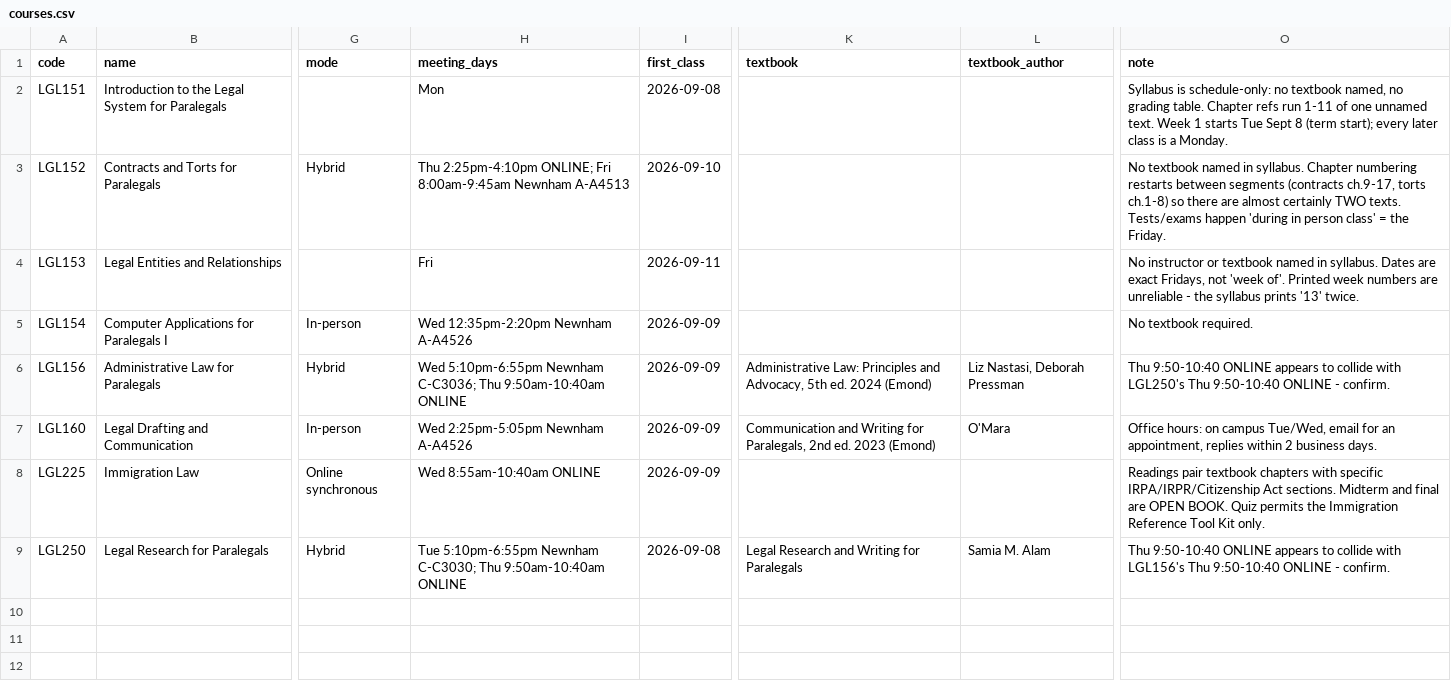
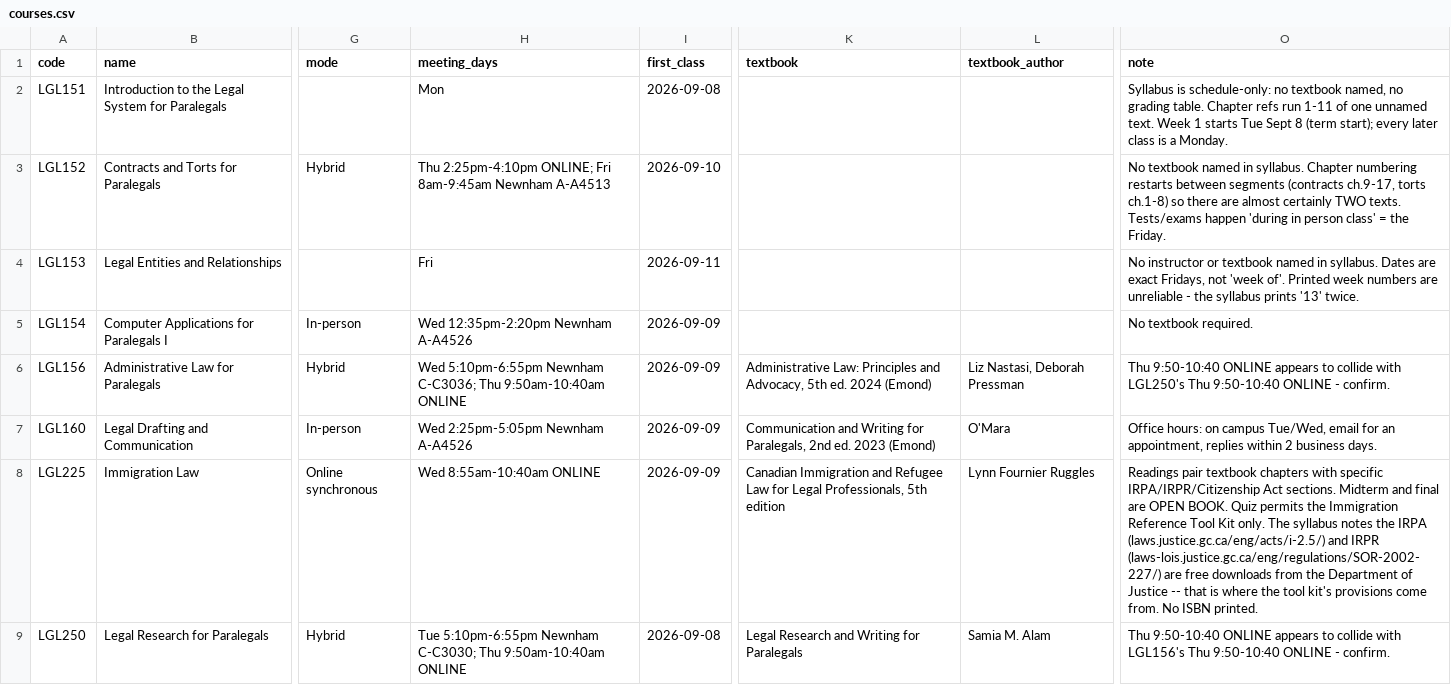
Before and after one commit to rafalaidlaw/paralegal-beagle, a CSV file: data/courses.csv, drawn as a sheet; only a part is shown, gaps mark what is left out; the diff names each change by its address in the sheet, - before the commit and + after, or states it on an @@ line.

```diff
--- a/data/courses.csv
+++ b/data/courses.csv
-H3 (meeting_days): …ONLINE; Fri 8:00am-9:45am Newnham A-A4513
+H3 (meeting_days): …ONLINE; Fri 8am-9:45am Newnham A-A4513
-K8 (textbook): (empty)
+K8 (textbook): Canadian Immigration and Refugee Law for Legal Professionals, 5th edition
-L8 (textbook_author): (empty)
+L8 (textbook_author): Lynn Fournier Ruggles
-O8 (note): …Kit only.
+O8 (note): …Kit only. The syllabus notes the IRPA (laws.justice.gc.ca/eng/acts/i-2.5/) and IRPR (laws-lois.justice.gc.ca/eng/regulations/SOR-2002-227/) are free downloads from the Department of Justice -- that is where the tool kit's provisions come from. No ISBN printed.
```
Also changed, not shown: data/assessments.csv, data/schedule.csv, 3 other files.
